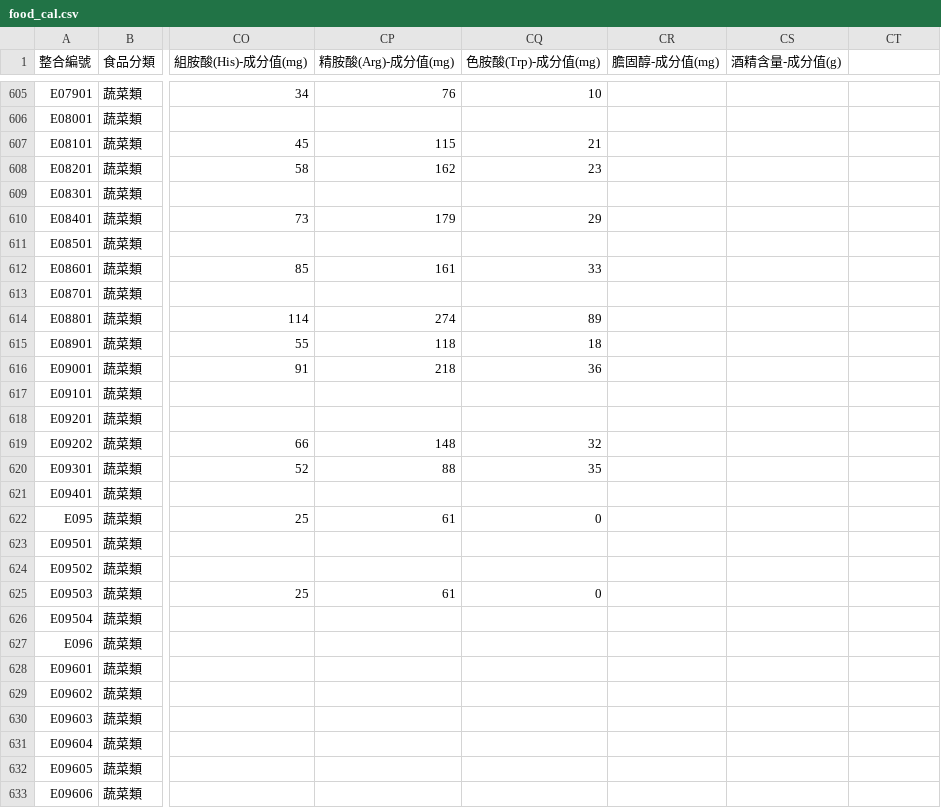
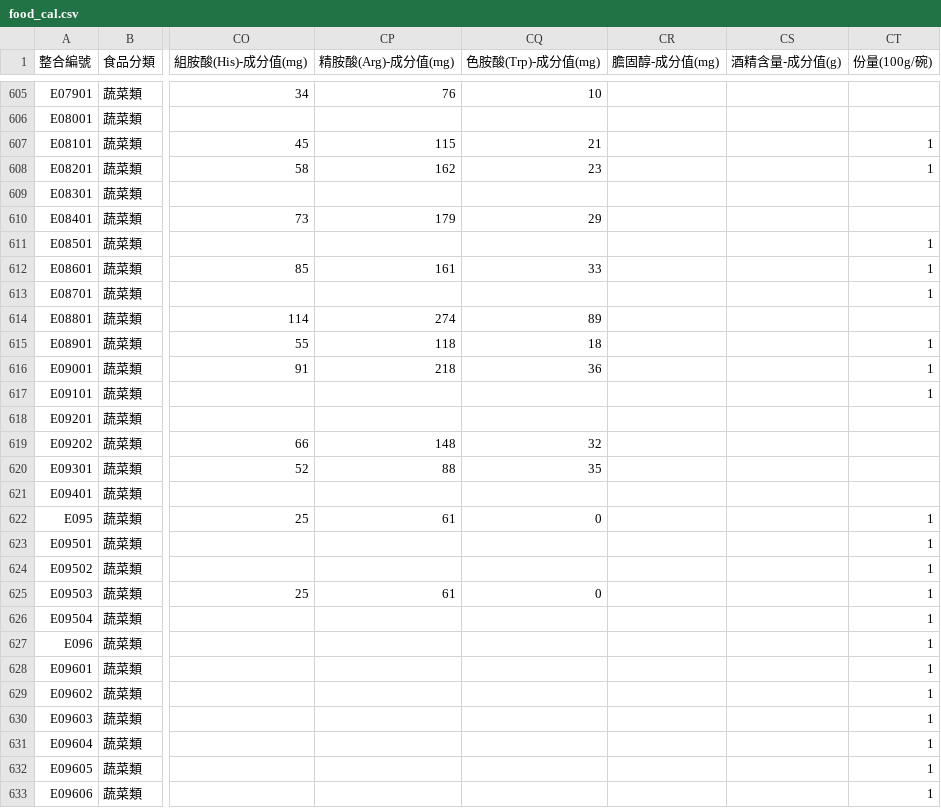
Before and after one commit to bouzinlp/iKK_Go, a CSV file: app/src/main/assets/food_cal.csv, drawn as a sheet; only a part is shown, gaps mark what is left out; the diff covers the shown part only; the diff names each change by its address in the sheet, - before the commit and + after, or states it on an @@ line.

```diff
--- a/app/src/main/assets/food_cal.csv
+++ b/app/src/main/assets/food_cal.csv
-CT1: (empty)
+CT1: 份量(100g/碗)
-CT607:CT608 (份量(100g/碗)): (empty)
+CT607:CT608 (份量(100g/碗)): 1
-CT611:CT613 (份量(100g/碗)): (empty)
+CT611:CT613 (份量(100g/碗)): 1
-CT615:CT617 (份量(100g/碗)): (empty)
+CT615:CT617 (份量(100g/碗)): 1
-CT622:CT633 (份量(100g/碗)): (empty)
+CT622:CT633 (份量(100g/碗)): 1
```
Also changed, not shown: 77 edited cells elsewhere in this file, 6 other files.
